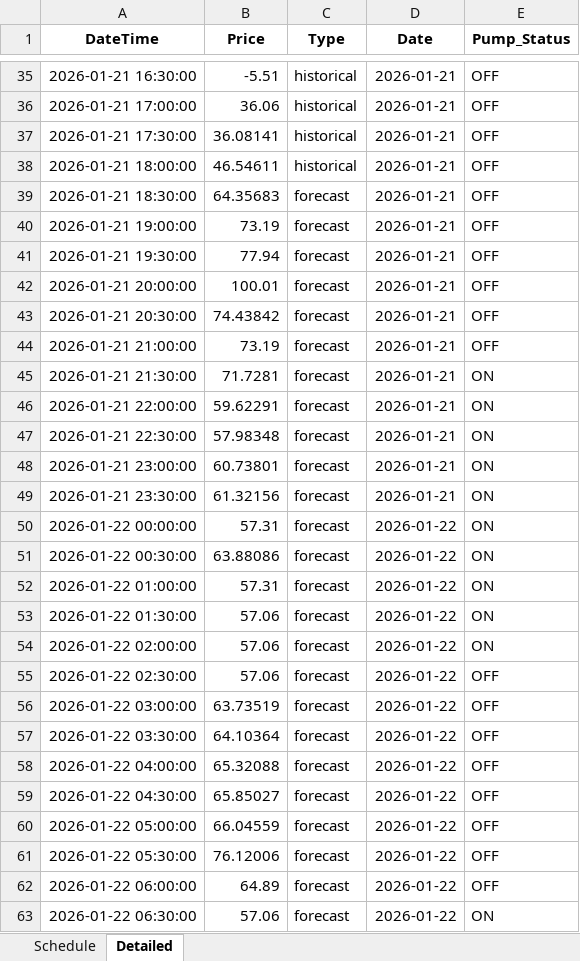
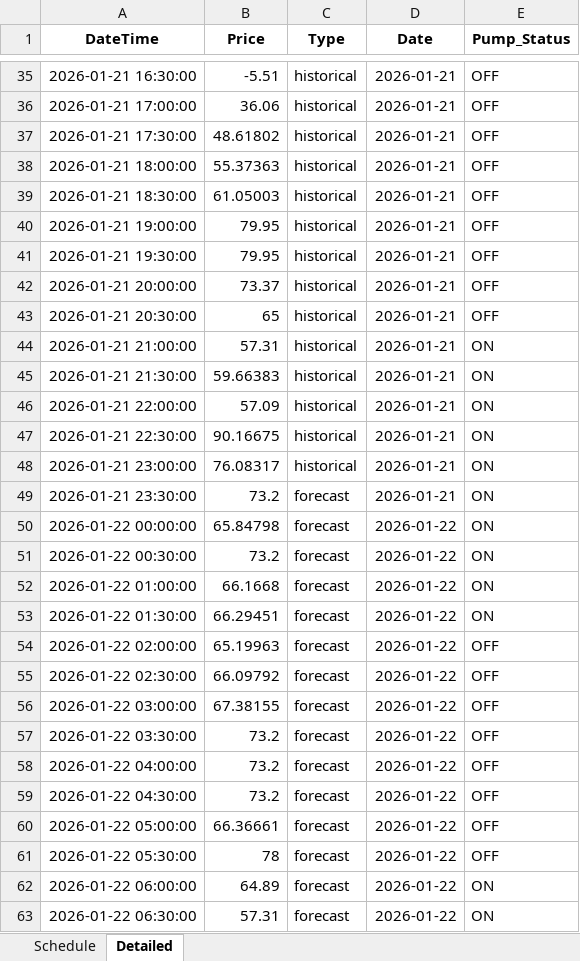
Before and after one commit to wjt1991/pump-optimisation-for-SHW, an Excel workbook: data/latest/optimisation_result.xlsx, sheet Detailed, drawn as a sheet; only a part is shown, gaps mark what is left out; values as stored, in another font and other column widths than the file's, no borders; the diff covers the shown part only; the diff names each change by its address in the sheet, - before the commit and + after, or states it on an @@ line.

```diff
--- a/data/latest/optimisation_result.xlsx (sheet Detailed)
+++ b/data/latest/optimisation_result.xlsx (sheet Detailed)
-B37 (Price): 36.08141
+B37 (Price): 48.61802
-B38 (Price): 46.54611
+B38 (Price): 55.37363
-B39 (Price): 64.35683
+B39 (Price): 61.05003
-C39:C48 (Type): forecast
+C39:C48 (Type): historical
-B40 (Price): 73.19
+B40 (Price): 79.95
-B41 (Price): 77.94
+B41 (Price): 79.95
-B42 (Price): 100.01
+B42 (Price): 73.37
-B43 (Price): 74.43842
+B43 (Price): 65
-B44 (Price): 73.19
+B44 (Price): 57.31
-E44 (Pump_Status): OFF
+E44 (Pump_Status): ON
-B45 (Price): 71.7281
+B45 (Price): 59.66383
-B46 (Price): 59.62291
+B46 (Price): 57.09
-B47 (Price): 57.98348
+B47 (Price): 90.16675
-B48 (Price): 60.73801
+B48 (Price): 76.08317
-B49 (Price): 61.32156
+B49 (Price): 73.2
-B50 (Price): 57.31
+B50 (Price): 65.84798
-B51 (Price): 63.88086
+B51 (Price): 73.2
-B52 (Price): 57.31
+B52 (Price): 66.1668
-B53 (Price): 57.06
+B53 (Price): 66.29451
-B54 (Price): 57.06
+B54 (Price): 65.19963
-E54 (Pump_Status): ON
+E54 (Pump_Status): OFF
-B55 (Price): 57.06
+B55 (Price): 66.09792
-B56 (Price): 63.73519
+B56 (Price): 67.38155
-B57 (Price): 64.10364
+B57 (Price): 73.2
-B58 (Price): 65.32088
+B58 (Price): 73.2
-B59 (Price): 65.85027
+B59 (Price): 73.2
-B60 (Price): 66.04559
+B60 (Price): 66.36661
-B61 (Price): 76.12006
+B61 (Price): 78
-E62 (Pump_Status): OFF
+E62 (Pump_Status): ON
-B63 (Price): 57.06
+B63 (Price): 57.31
```
Also changed, not shown: 30 edited cells elsewhere in this sheet, sheet Schedule, 3 other files.
